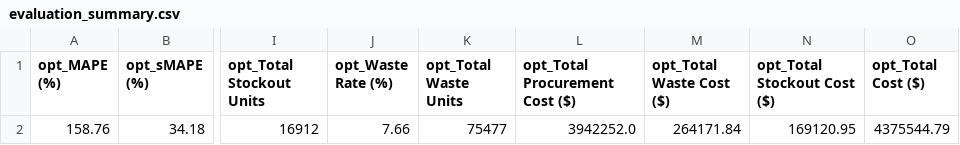
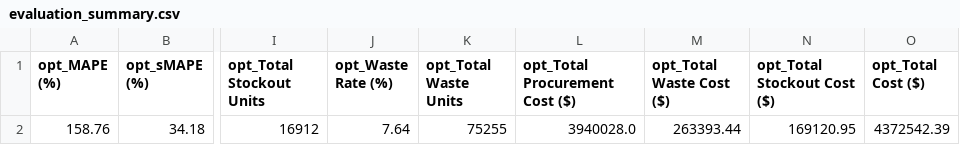
Before and after one commit to wgbdo/supply_chain_optimisation_demo, a CSV file: data/processed/evaluation_summary.csv, drawn as a sheet; only a part is shown, gaps mark what is left out; the diff names each change by its address in the sheet, - before the commit and + after, or states it on an @@ line.

Commit message:
fix: DAVE_007 switches to demand_lag_1 threshold=10 (fires 12x); update NEXT_STEPS.md

```diff
--- a/data/processed/evaluation_summary.csv
+++ b/data/processed/evaluation_summary.csv
-J2 (opt_Waste Rate (%)): 7.66
+J2 (opt_Waste Rate (%)): 7.64
-K2 (opt_Total Waste Units): 75477
+K2 (opt_Total Waste Units): 75255
-L2 (opt_Total Procurement Cost ($)): 3942252.0
+L2 (opt_Total Procurement Cost ($)): 3940028.0
-M2 (opt_Total Waste Cost ($)): 264171.84
+M2 (opt_Total Waste Cost ($)): 263393.44
-O2 (opt_Total Cost ($)): 4375544.79
+O2 (opt_Total Cost ($)): 4372542.39
```
Also changed, not shown: 6 other files.
